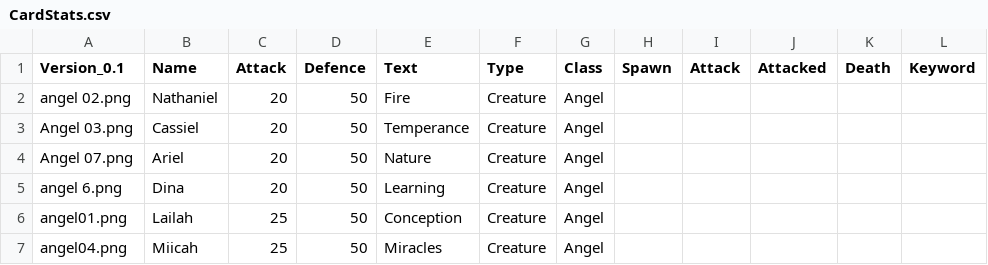
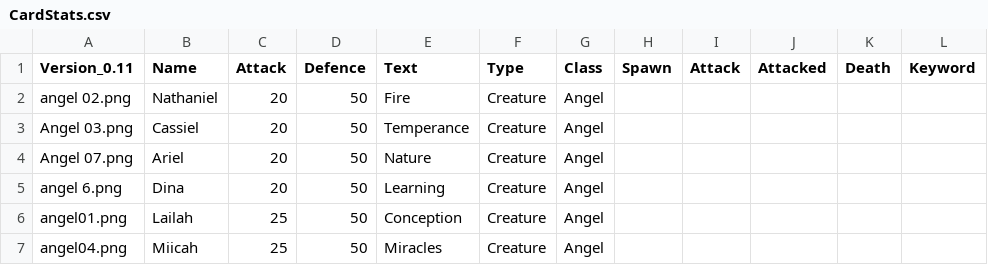
Before and after one commit to jonbruce2002/CardGame, a CSV file: CardStats.csv, drawn as a sheet; only a part is shown.

Commit message:
Update CardStats.csv

```diff
--- a/CardStats.csv
+++ b/CardStats.csv
@@ -1,2 +1,2 @@
-Version_0.1;Name;Attack;Defence;Text;Type;Class;Spawn;Attack;Attacked;Death;Keyword
+Version_0.11;Name;Attack;Defence;Text;Type;Class;Spawn;Attack;Attacked;Death;Keyword
 angel 02.png;Nathaniel;20;50;Fire;Creature;Angel ; ; ; ; ;
```
